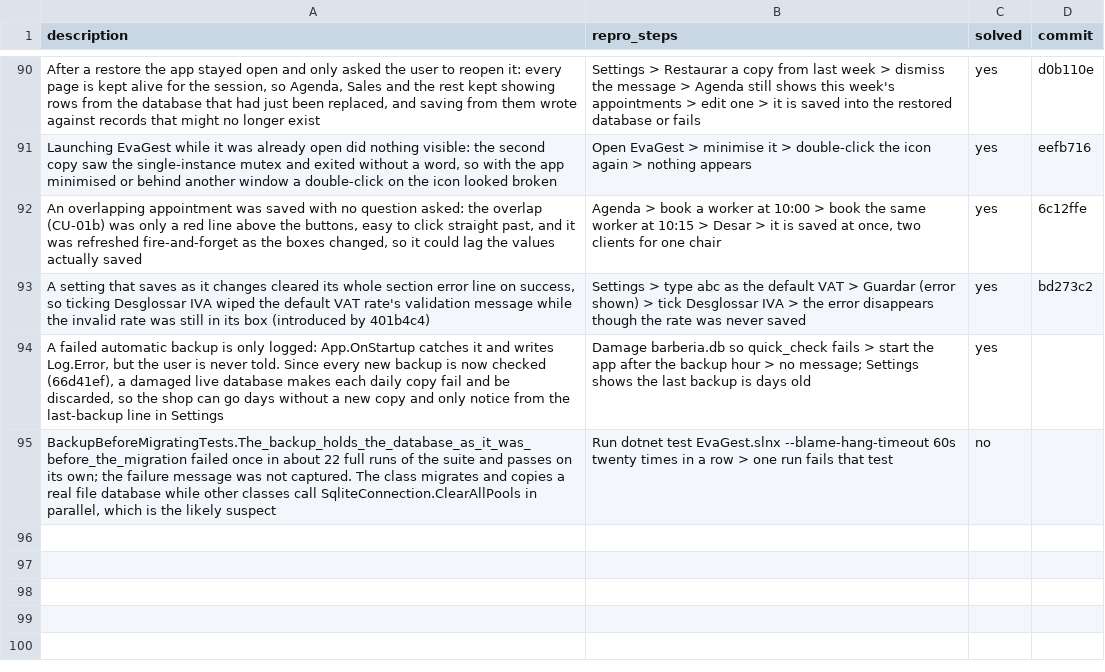
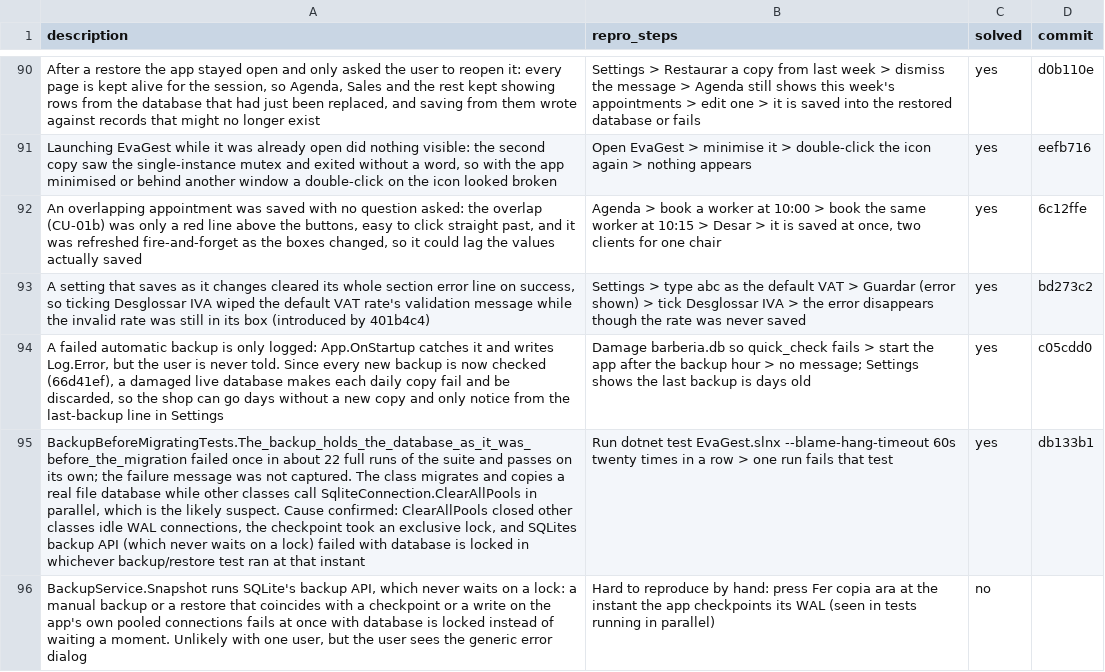
Before and after one commit to danielhoyosceldran/eva-gest, a CSV file: bugs.csv, drawn as a sheet; only a part is shown, gaps mark what is left out; removed rows and columns are numbered as before the commit, all else as after; the diff names each change by its address in the sheet, - before the commit and + after, or states it on an @@ line.

```diff
--- a/bugs.csv
+++ b/bugs.csv
-D94 (commit): (empty)
+D94 (commit): c05cdd0
-row 95: BackupBeforeMigratingTests.The_backup_holds_the_database_as_it_was_before_the_migration failed once in about 22 full runs of the suite and passes on its own; the failure message was not captured. The class migrates and copies a real file database while other classes call SqliteConnection.ClearAllPools in parallel, which is the likely suspect | Run dotnet test EvaGest.slnx --blame-hang-timeout 60s twenty times in a row > one run fails that test | no
+row 95: BackupBeforeMigratingTests.The_backup_holds_the_database_as_it_was_before_the_migration failed once in about 22 full runs of the suite and passes on its own; the failure message was not captured. The class migrates and copies a real file database while other classes call SqliteConnection.ClearAllPools in parallel, which is the likely suspect. Cause confirmed: ClearAllPools closed other classes idle WAL connections, the checkpoint took an exclusive lock, and SQLites backup API (which never waits on a lock) failed with database is locked in whichever backup/restore test ran at that instant | Run dotnet test EvaGest.slnx --blame-hang-timeout 60s twenty times in a row > one run fails that test | yes | db133b1
+row 96: BackupService.Snapshot runs SQLite's backup API, which never waits on a lock: a manual backup or a restore that coincides with a checkpoint or a write on the app's own pooled connections fails at once with database is locked instead of waiting a moment. Unlikely with one user, but the user sees the generic error dialog | Hard to reproduce by hand: press Fer copia ara at the instant the app checkpoints its WAL (seen in tests running in parallel) | no
```
Also changed, not shown: 1 other file.
